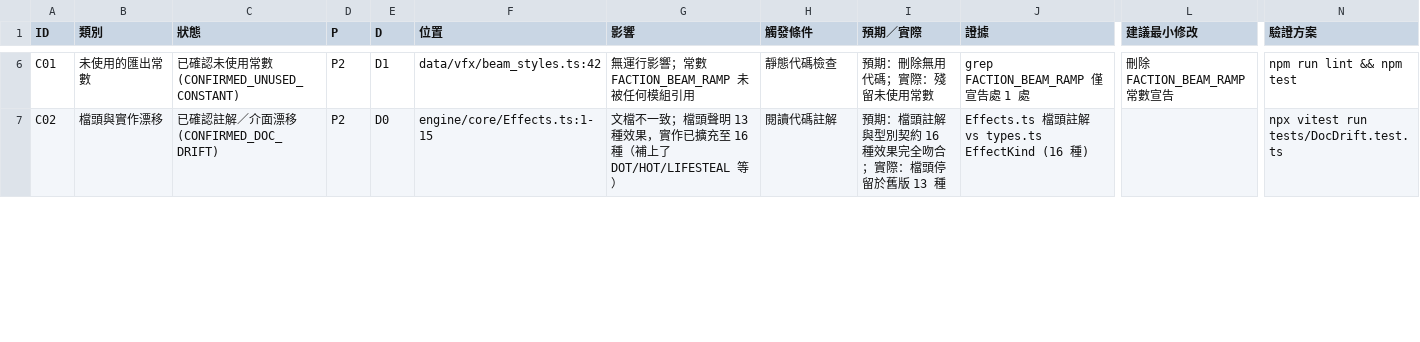
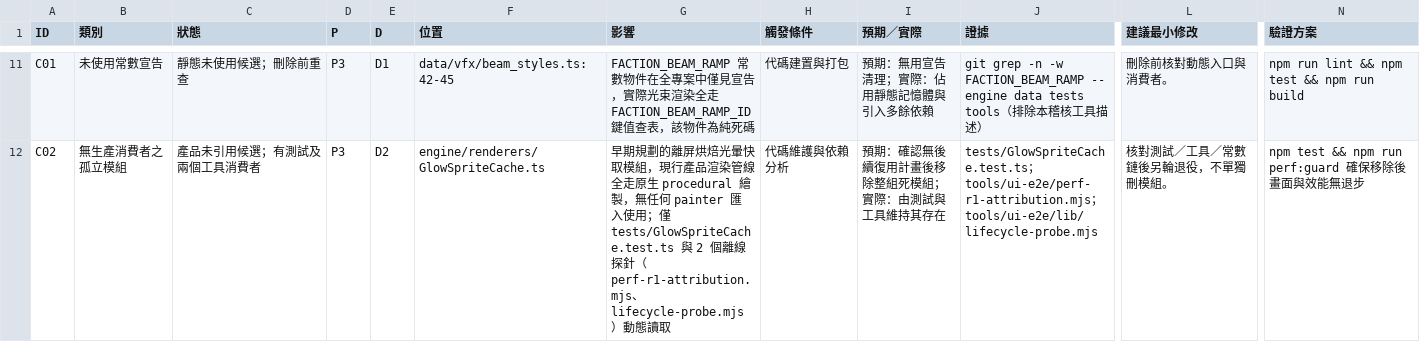
Before and after one commit to Avalon-Ash/Group-Battler-FFT-Final, a CSV file: docs/PROJECT_CLEANUP_A0_FINDINGS.csv, drawn as a sheet; only a part is shown, gaps mark what is left out; addresses are those after the commit; the diff covers the shown part only; the diff names each change by its address in the sheet, - before the commit and + after, or states it on an @@ line.

Commit message:
fix(audit): validate probe evidence and restore cleanup ledger

```diff
--- a/docs/PROJECT_CLEANUP_A0_FINDINGS.csv
+++ b/docs/PROJECT_CLEANUP_A0_FINDINGS.csv
-B11 (類別): 未使用的匯出常數
+B11 (類別): 未使用常數宣告
-C11 (狀態): 已確認未使用常數 (CONFIRMED_UNUSED_CONSTANT)
+C11 (狀態): 靜態未使用候選；刪除前重查
-D11:D12 (P): P2
+D11:D12 (P): P3
-F11 (位置): data/vfx/beam_styles.ts:42
+F11 (位置): data/vfx/beam_styles.ts:42-45
-G11 (影響): 無運行影響；常數 FACTION_BEAM_RAMP 未被任何模組引用
+G11 (影響): FACTION_BEAM_RAMP 常數物件在全專案中僅見宣告，實際光束渲染全走 FACTION_BEAM_RAMP_ID 鍵值查表，該物件為純死碼
-H11 (觸發條件): 靜態代碼檢查
+H11 (觸發條件): 代碼建置與打包
-I11 (預期／實際): 預期：刪除無用代碼；實際：殘留未使用常數
+I11 (預期／實際): 預期：無用宣告清理；實際：佔用靜態記憶體與引入多餘依賴
-J11 (證據): grep FACTION_BEAM_RAMP 僅宣告處 1 處
+J11 (證據): git grep -n -w FACTION_BEAM_RAMP -- engine data tests tools（排除本稽核工具描述）
-L11 (建議最小修改): 刪除 FACTION_BEAM_RAMP 常數宣告
+L11 (建議最小修改): 刪除前核對動態入口與消費者。
-N11 (驗證方案): npm run lint && npm test
+N11 (驗證方案): npm run lint && npm test && npm run build
-B12 (類別): 檔頭與實作漂移
+B12 (類別): 無生產消費者之孤立模組
-C12 (狀態): 已確認註解／介面漂移 (CONFIRMED_DOC_DRIFT)
+C12 (狀態): 產品未引用候選；有測試及兩個工具消費者
-E12 (D): D0
+E12 (D): D2
-F12 (位置): engine/core/Effects.ts:1-15
+F12 (位置): engine/renderers/GlowSpriteCache.ts
-G12 (影響): 文檔不一致；檔頭聲明 13 種效果，實作已擴充至 16 種（補上了 DOT/HOT/LIFESTEAL 等）
+G12 (影響): 早期規劃的離屏烘焙光暈快取模組，現行產品渲染管線全走原生 procedural 繪製，無任何 painter 匯入使用；僅 tests/GlowSpriteCache.test.ts 與 2 個離線探針（perf-r1-attribution.mjs、lifecycle-probe.mjs）動態讀取
-H12 (觸發條件): 閱讀代碼註解
+H12 (觸發條件): 代碼維護與依賴分析
-I12 (預期／實際): 預期：檔頭註解與型別契約 16 種效果完全吻合；實際：檔頭停留於舊版 13 種
+I12 (預期／實際): 預期：確認無後續復用計畫後移除整組死模組；實際：由測試與工具維持其存在
-J12 (證據): Effects.ts 檔頭註解 vs types.ts EffectKind (16 種)
+J12 (證據): tests/GlowSpriteCache.test.ts；tools/ui-e2e/perf-r1-attribution.mjs；tools/ui-e2e/lib/lifecycle-probe.mjs
-L12 (建議最小修改): (empty)
+L12 (建議最小修改): 核對測試／工具／常數鏈後另輪退役，不單獨刪模組。
-N12 (驗證方案): npx vitest run tests/DocDrift.test.ts
+N12 (驗證方案): npm test && npm run perf:guard 確保移除後畫面與效能無退步
```
Also changed, not shown: 5 added rows and 97 edited cells elsewhere in this file, 5 other files.
